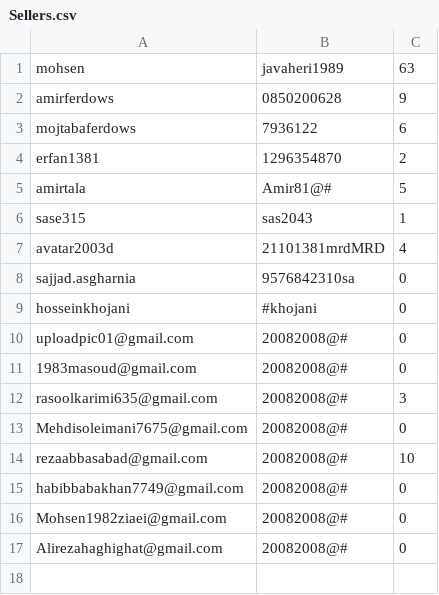
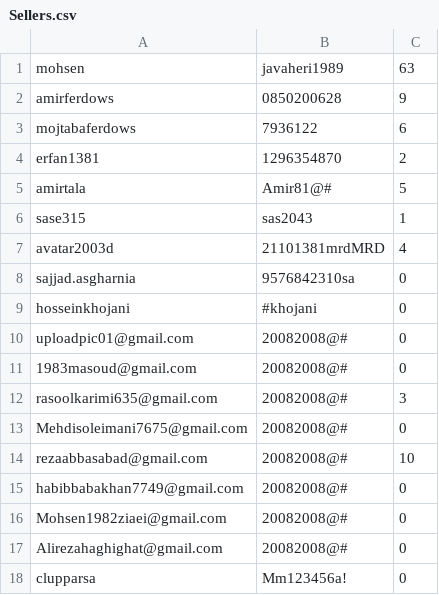
Before and after one commit to RAPEXA-TEAM/georay-vpn, a CSV file: site/Sellers.csv, drawn as a sheet; the diff names each change by its address in the sheet, - before the commit and + after, or states it on an @@ line.

Commit message:
add new seller

```diff
--- a/site/Sellers.csv
+++ b/site/Sellers.csv
+row 18: clupparsa | Mm123456a! | 0
```
